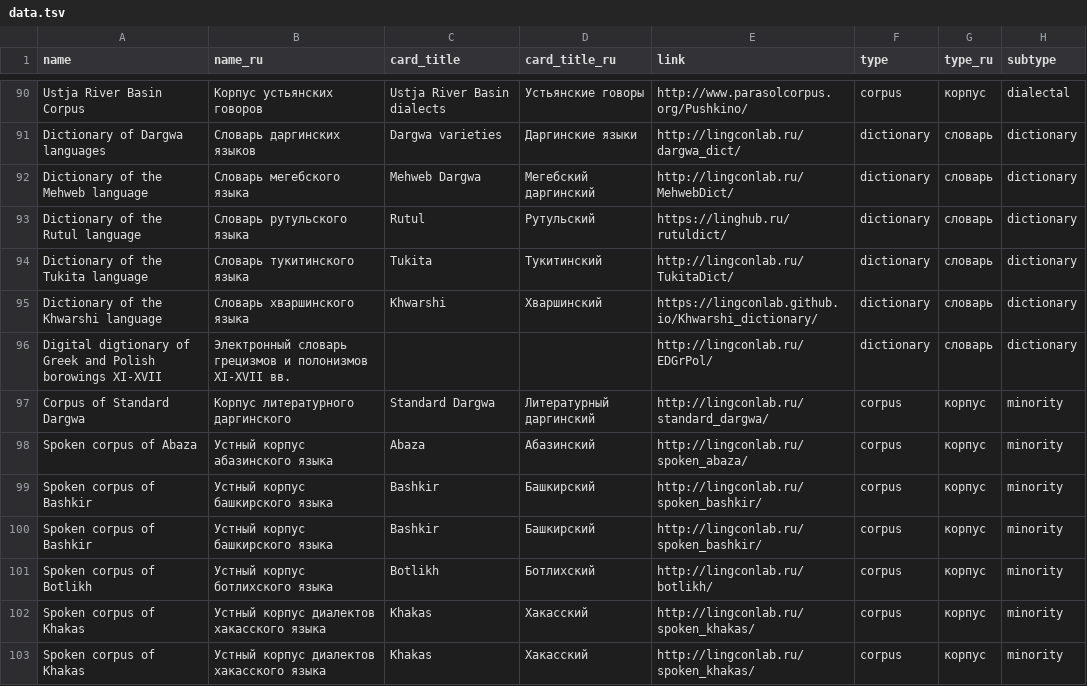
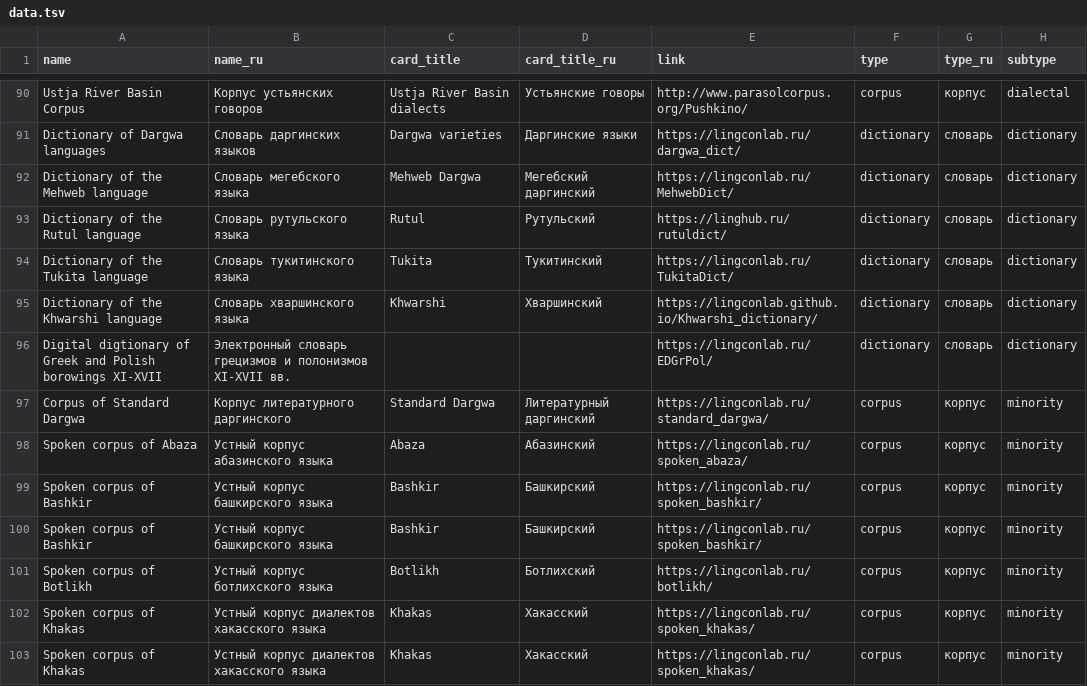
Before and after one commit to LingConLab/LABsite_qmd, a TSV file: data.tsv, drawn as a sheet; only a part is shown, gaps mark what is left out; the diff covers the shown part only; the diff names each change by its address in the sheet, - before the commit and + after, or states it on an @@ line.

Commit message:
update http to https

```diff
--- a/data.tsv
+++ b/data.tsv
-E91 (link): http://lingconlab.ru/dargwa_dict/
+E91 (link): https://lingconlab.ru/dargwa_dict/
-E92 (link): http://lingconlab.ru/MehwebDict/
+E92 (link): https://lingconlab.ru/MehwebDict/
-E94 (link): http://lingconlab.ru/TukitaDict/
+E94 (link): https://lingconlab.ru/TukitaDict/
-E96 (link): http://lingconlab.ru/EDGrPol/
+E96 (link): https://lingconlab.ru/EDGrPol/
-E97 (link): http://lingconlab.ru/standard_dargwa/
+E97 (link): https://lingconlab.ru/standard_dargwa/
-E98 (link): http://lingconlab.ru/spoken_abaza/
+E98 (link): https://lingconlab.ru/spoken_abaza/
-E99:E100 (link): http://lingconlab.ru/spoken_bashkir/
+E99:E100 (link): https://lingconlab.ru/spoken_bashkir/
-E101 (link): http://lingconlab.ru/botlikh/
+E101 (link): https://lingconlab.ru/botlikh/
-E102:E103 (link): http://lingconlab.ru/spoken_khakas/
+E102:E103 (link): https://lingconlab.ru/spoken_khakas/
```
Also changed, not shown: 87 edited cells elsewhere in this file, 37 other files.
